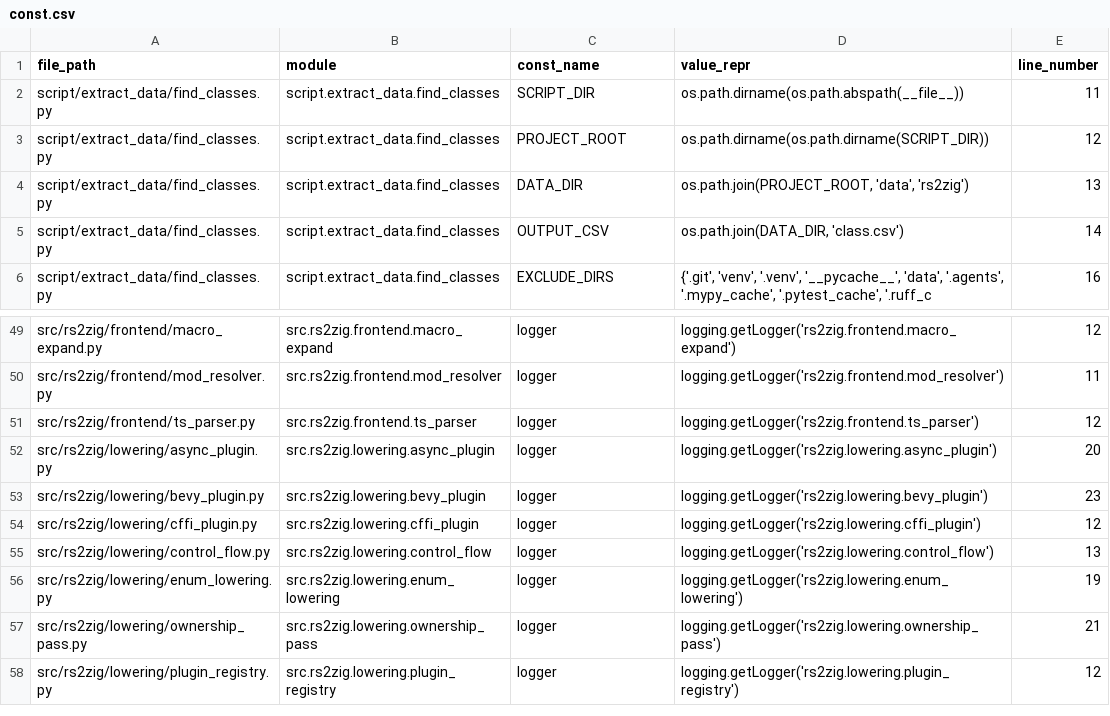
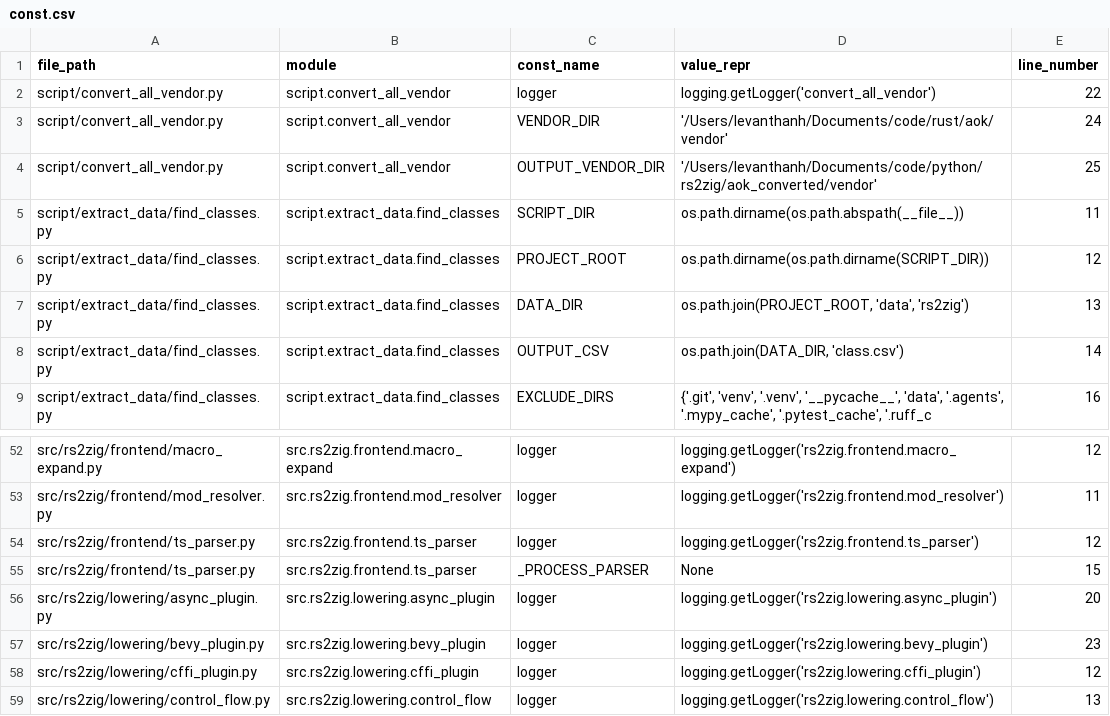
Before and after one commit to DaikyXendo/rs2zig, a CSV file: data/rs2zig/const.csv, drawn as a sheet; only a part is shown, gaps mark what is left out; the shorter side is filled out with more unchanged rows; the diff names each change by its address in the sheet, - before the commit and + after, or states it on an @@ line.

```diff
--- a/data/rs2zig/const.csv
+++ b/data/rs2zig/const.csv
+row 2: script/convert_all_vendor.py | script.convert_all_vendor | logger | logging.getLogger('convert_all_vendor') | 22
+row 3: script/convert_all_vendor.py | script.convert_all_vendor | VENDOR_DIR | '/Users/levanthanh/Documents/code/rust/aok/vendor' | 24
+row 4: script/convert_all_vendor.py | script.convert_all_vendor | OUTPUT_VENDOR_DIR | '/Users/levanthanh/Documents/code/python/rs2zig/aok_converted/vendor' | 25
+row 55: src/rs2zig/frontend/ts_parser.py | src.rs2zig.frontend.ts_parser | _PROCESS_PARSER | None | 15
```
Also changed, not shown: data/rs2zig/class.csv, data/rs2zig/file.csv, 11 other files.
